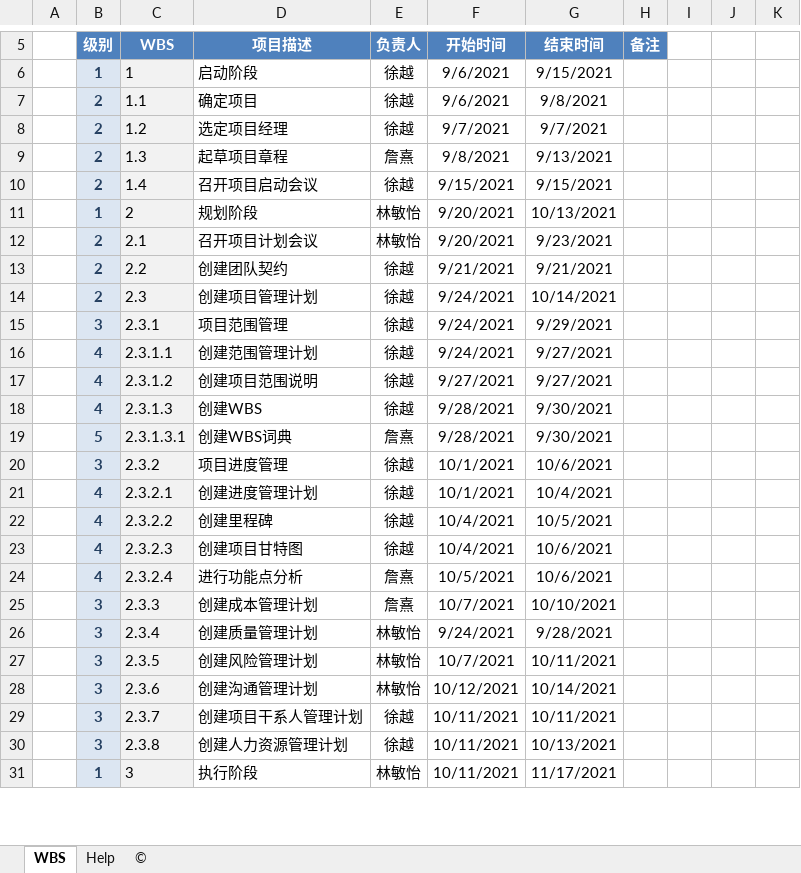
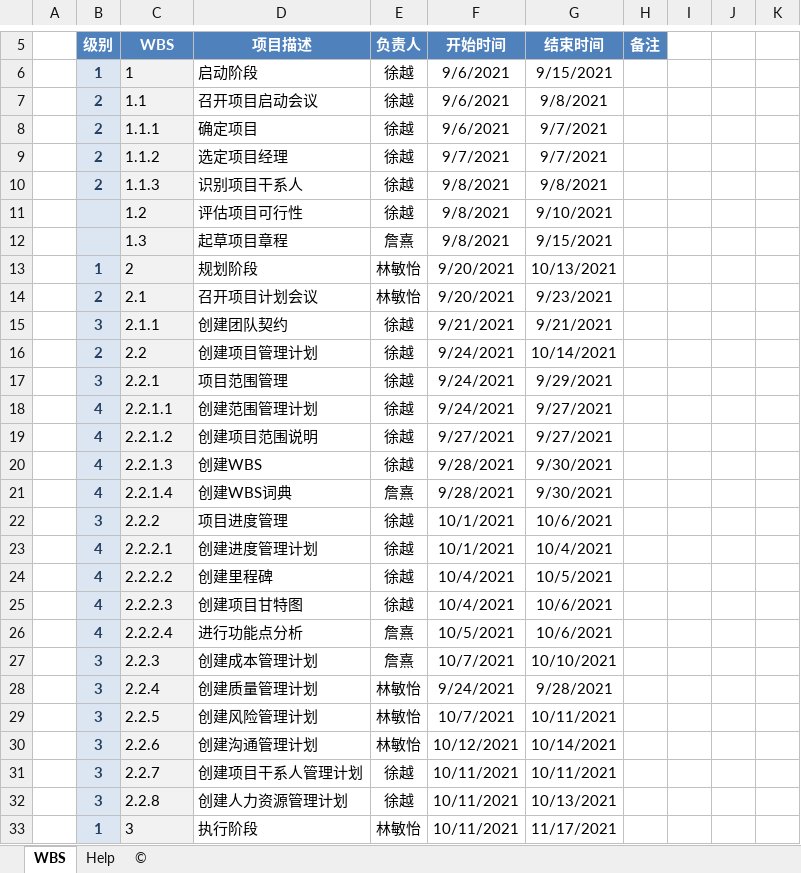
Before and after one commit to AireenYe/okane-memo, an Excel workbook: documents/WBS.xlsx, sheet WBS, drawn as a sheet; only a part is shown, gaps mark what is left out; values as stored, in another font and other column widths than the file's, no borders; charts and pictures and conditional formats not drawn; removed rows and columns are numbered as before the commit, all else as after; the diff covers the shown part only; the diff names each change by its address in the sheet, - before the commit and + after, or states it on an @@ line.

```diff
--- a/documents/WBS.xlsx (sheet WBS)
+++ b/documents/WBS.xlsx (sheet WBS)
-D7 (项目描述): 确定项目
+D7 (项目描述): 召开项目启动会议
+row 8:  | 2 | 1.1.1 | 确定项目 | 徐越 | 9/6/2021 | 9/7/2021
+row 9:  | 2 | 1.1.2 | 选定项目经理 | 徐越 | 9/7/2021 | 9/7/2021
+row 10:  | 2 | 1.1.3 | 识别项目干系人 | 徐越 | 9/8/2021 | 9/8/2021
-B11:B12 (级别): 2
+B11:B12 (级别): (empty)
-D11 (项目描述): 选定项目经理
+D11 (项目描述): 评估项目可行性
-F11 (开始时间): 9/7/2021
+F11 (开始时间): 9/8/2021
-G11 (结束时间): 9/7/2021
+G11 (结束时间): 9/10/2021
-G12 (结束时间): 9/13/2021
+G12 (结束时间): 9/15/2021
-row 10:  | 2 | 1.4 | 召开项目启动会议 | 徐越 | 9/15/2021 | 9/15/2021
+row 15:  | 3 | 2.1.1 | 创建团队契约 | 徐越 | 9/21/2021 | 9/21/2021
-D16 (项目描述): 创建团队契约
+D16 (项目描述): 创建项目管理计划
-F16 (开始时间): 9/21/2021
+F16 (开始时间): 9/24/2021
-G16 (结束时间): 9/21/2021
+G16 (结束时间): 10/14/2021
-row 14:  | 2 | 2.3 | 创建项目管理计划 | 徐越 | 9/24/2021 | 10/14/2021
-C17 (WBS): 2.3.1
+C17 (WBS): 2.2.1
-C18 (WBS): 2.3.1.1
+C18 (WBS): 2.2.1.1
-C19 (WBS): 2.3.1.2
+C19 (WBS): 2.2.1.2
-C20 (WBS): 2.3.1.3
+C20 (WBS): 2.2.1.3
-B21 (级别): 5
+B21 (级别): 4
-C21 (WBS): 2.3.1.3.1
+C21 (WBS): 2.2.1.4
-C22 (WBS): 2.3.2
+C22 (WBS): 2.2.2
-C23 (WBS): 2.3.2.1
+C23 (WBS): 2.2.2.1
-C24 (WBS): 2.3.2.2
+C24 (WBS): 2.2.2.2
-C25 (WBS): 2.3.2.3
+C25 (WBS): 2.2.2.3
-C26 (WBS): 2.3.2.4
+C26 (WBS): 2.2.2.4
-C27 (WBS): 2.3.3
+C27 (WBS): 2.2.3
-C28 (WBS): 2.3.4
+C28 (WBS): 2.2.4
-C29 (WBS): 2.3.5
+C29 (WBS): 2.2.5
-C30 (WBS): 2.3.6
+C30 (WBS): 2.2.6
-C31 (WBS): 2.3.7
+C31 (WBS): 2.2.7
-C32 (WBS): 2.3.8
+C32 (WBS): 2.2.8
```
Also changed, not shown: 5 added rows, 1 removed row and 28 edited cells elsewhere in this sheet, formulas that keep their value, documents/甘特图.xlsx.
